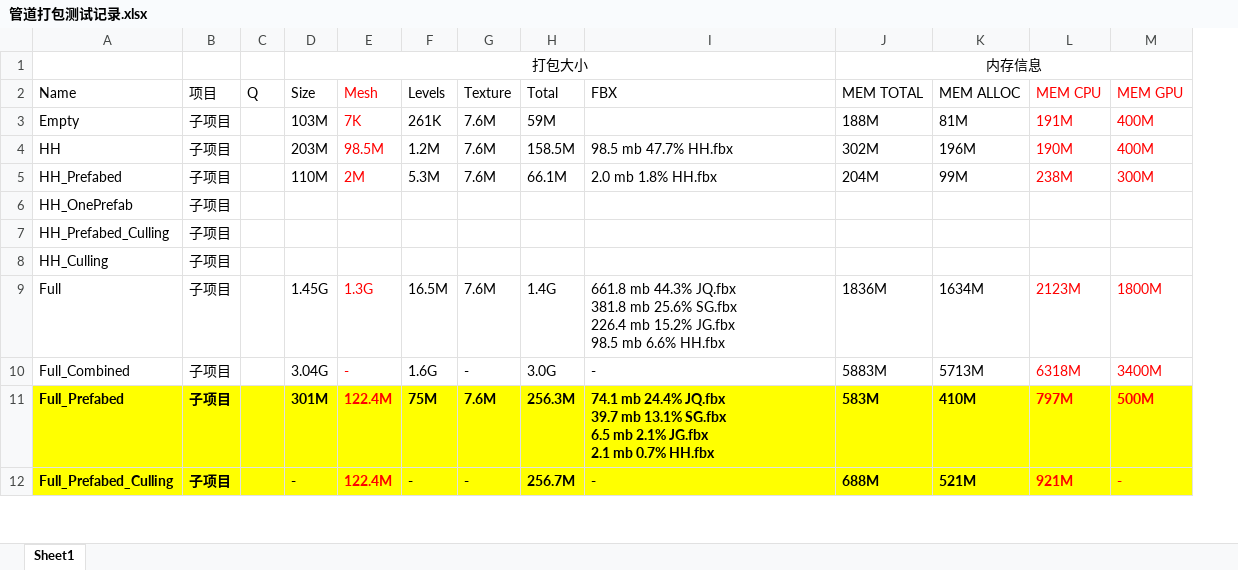
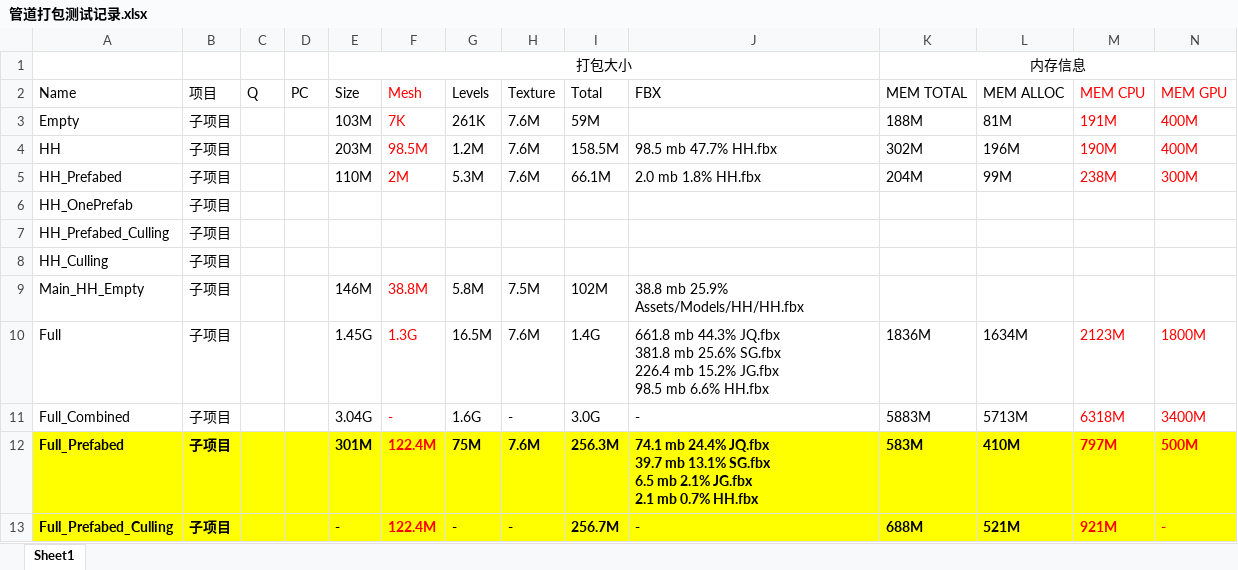
Before and after one commit to llhswwha/SceneRebuilder, an Excel workbook: Documents/管道打包测试记录.xlsx, sheet Sheet1, drawn as a sheet; only a part is shown; values as stored, in another font and other column widths than the file's, no borders; rows hold the shown columns only; the diff covers the shown part only; the diff names each change by its address in the sheet, - before the commit and + after, or states it on an @@ line.

```diff
--- a/Documents/管道打包测试记录.xlsx (sheet Sheet1)
+++ b/Documents/管道打包测试记录.xlsx (sheet Sheet1)
+column D (PC), empty
+row 9: Main_HH_Empty | 子项目 |  |  | 146M | 38.8M | 5.8M | 7.5M | 102M | 38.8 mb 25.9% Assets/Models/HH/HH.fbx
```
Also changed, not shown: 24 added rows, 4 removed rows and 29 edited cells elsewhere in this sheet, 16 other files.
